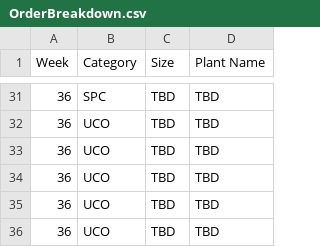
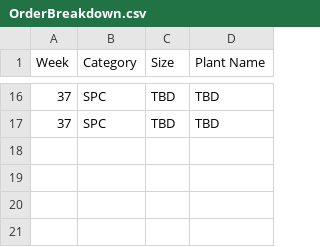
Before and after one commit to HF-HPA/HPA-SKU-CATALOGUE, a CSV file: OrderBreakdown.csv, drawn as a sheet; only a part is shown, gaps mark what is left out; the diff covers the shown part only.

Commit message:
Update OrderBreakdown.csv with week 37 data
Added new plant entries for week 37 and updated categories.

```diff
--- a/OrderBreakdown.csv
+++ b/OrderBreakdown.csv
@@ -31,6 +16,2 @@ Week,Category,Size,Plant Name
-36,SPC,TBD,TBD
-36,UCO,TBD,TBD
-36,UCO,TBD,TBD
-36,UCO,TBD,TBD
-36,UCO,TBD,TBD
-36,UCO,TBD,TBD
+37,SPC,TBD,TBD
+37,SPC,TBD,TBD
```
Also changed, not shown: 8 added rows, 23 removed rows and 8 edited cells elsewhere in this file.
